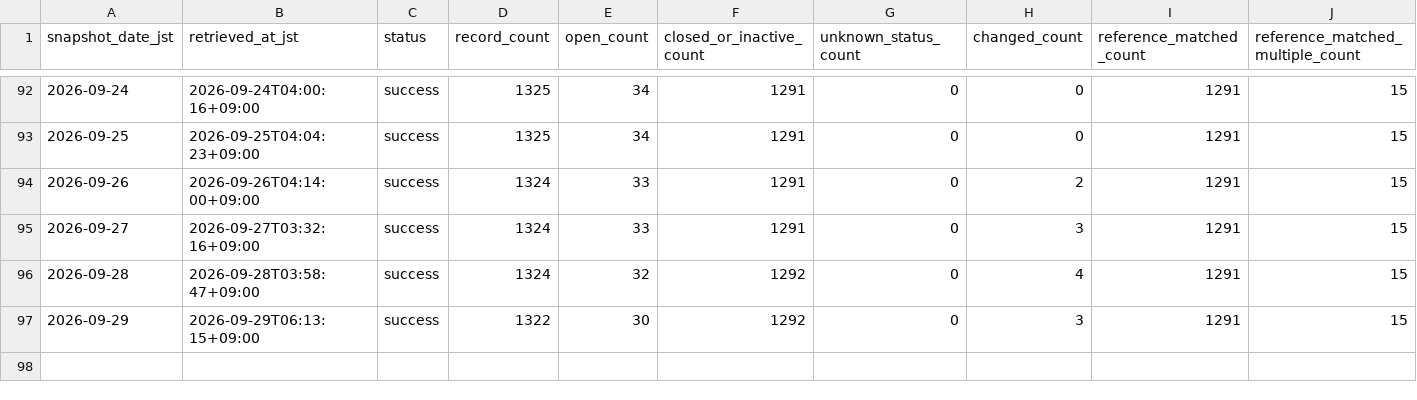
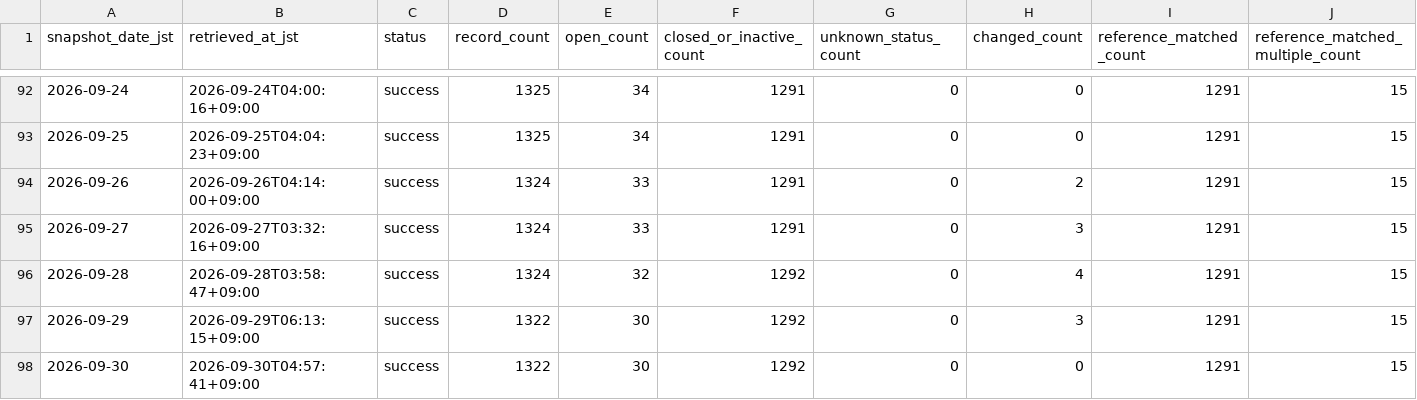
Before and after one commit to GISPHN/kumamoto-shelter-archive, a CSV file: data/logs/collection_log.csv, drawn as a sheet; only a part is shown, gaps mark what is left out; rows hold the shown columns only; the diff names each change by its address in the sheet, - before the commit and + after, or states it on an @@ line.

```diff
--- a/data/logs/collection_log.csv
+++ b/data/logs/collection_log.csv
+row 98: 2026-09-30 | 2026-09-30T04:57:41+09:00 | success | 1322 | 30 | 1292 | 0 | 0 | 1291 | 15
```
Also changed, not shown: data/changes/2026/09/2026-09-29.csv, data/latest_capacity_matching_issues.csv, 9 other files.
